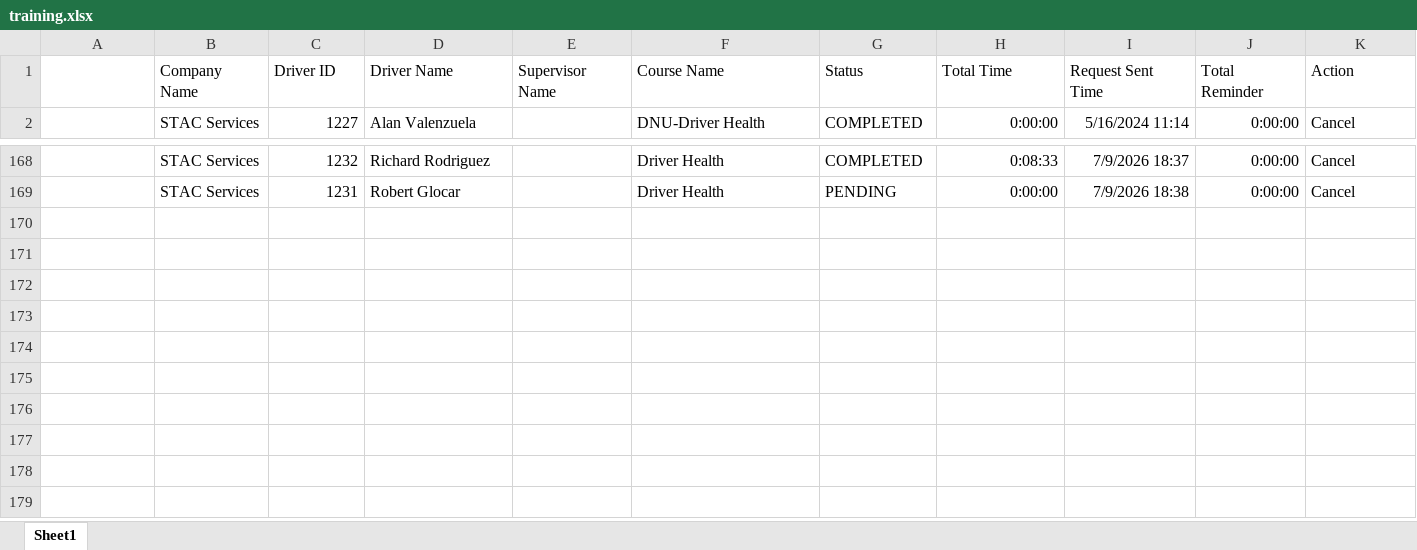
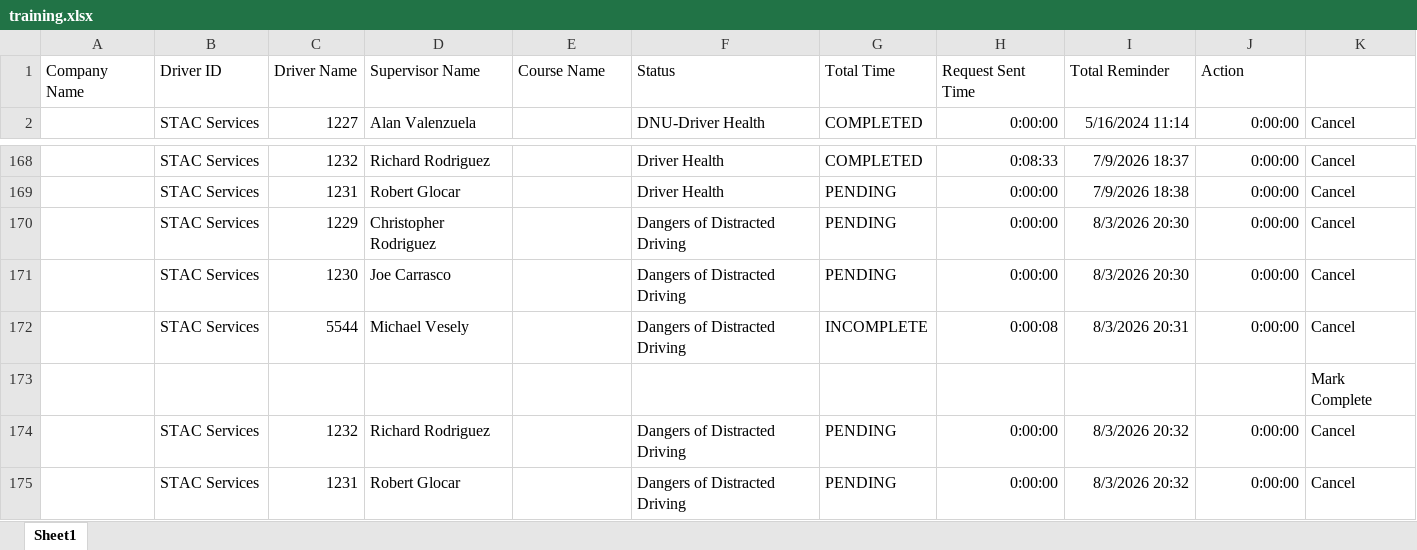
Before and after one commit to jmullins-DEN/STAC-Services, an Excel workbook: training.xlsx, sheet Sheet1, drawn as a sheet; only a part is shown, gaps mark what is left out; values as stored, in another font and other column widths than the file's, no borders; removed rows and columns are numbered as before the commit, all else as after; the diff names each change by its address in the sheet, - before the commit and + after, or states it on an @@ line.

Commit message:
Update training.xlsx (weekly dashboard refresh)

```diff
--- a/training.xlsx (sheet Sheet1)
+++ b/training.xlsx (sheet Sheet1)
-row 1:  | Company Name | Driver ID | Driver Name | Supervisor Name | Course Name | Status | Total Time | Request Sent Time | Total Reminder | Action
+row 1: Company Name | Driver ID | Driver Name | Supervisor Name | Course Name | Status | Total Time | Request Sent Time | Total Reminder | Action
+row 170:  | STAC Services | 1229 | Christopher Rodriguez |  | Dangers of Distracted Driving | PENDING | 0:00:00 | 8/3/2026 20:30 | 0:00:00 | Cancel
+row 171:  | STAC Services | 1230 | Joe Carrasco |  | Dangers of Distracted Driving | PENDING | 0:00:00 | 8/3/2026 20:30 | 0:00:00 | Cancel
+row 172:  | STAC Services | 5544 | Michael Vesely |  | Dangers of Distracted Driving | INCOMPLETE | 0:00:08 | 8/3/2026 20:31 | 0:00:00 | Cancel
+row 173:  |  |  |  |  |  |  |  |  |  | Mark Complete
+row 174:  | STAC Services | 1232 | Richard Rodriguez |  | Dangers of Distracted Driving | PENDING | 0:00:00 | 8/3/2026 20:32 | 0:00:00 | Cancel
+row 175:  | STAC Services | 1231 | Robert Glocar |  | Dangers of Distracted Driving | PENDING | 0:00:00 | 8/3/2026 20:32 | 0:00:00 | Cancel
```
